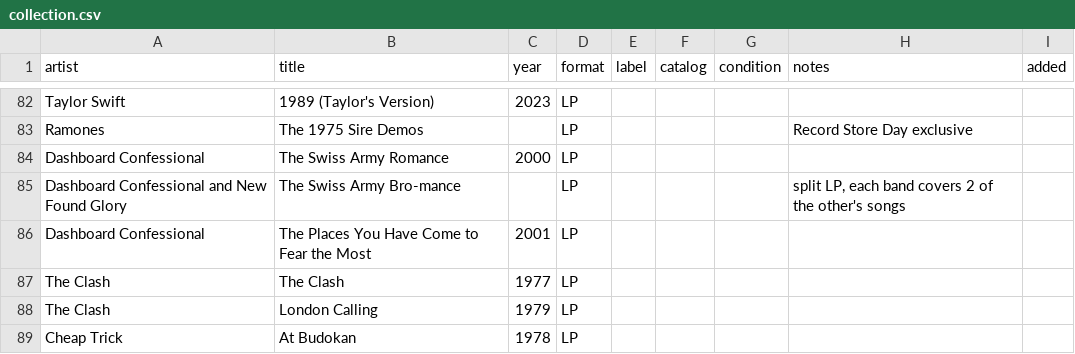
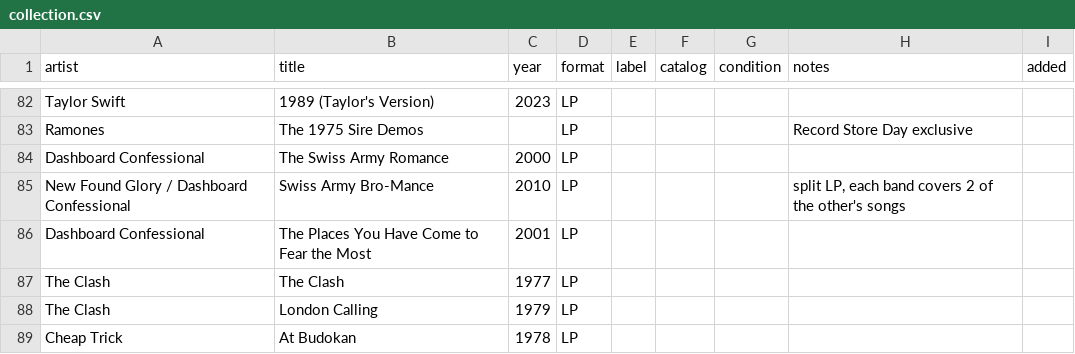
Before and after one commit to asciivader/vinyl-hunt-list, a CSV file: data/collection.csv, drawn as a sheet; only a part is shown, gaps mark what is left out.

```diff
--- a/data/collection.csv
+++ b/data/collection.csv
@@ -84,3 +84,3 @@ Ramones,The 1975 Sire Demos,,LP,,,,Record Store Day exclusive,
 Dashboard Confessional,The Swiss Army Romance,2000,LP,,,,,
-Dashboard Confessional and New Found Glory,The Swiss Army Bro-mance,,LP,,,,"split LP, each band covers 2 of the other's songs",
+New Found Glory / Dashboard Confessional,Swiss Army Bro-Mance,2010,LP,,,,"split LP, each band covers 2 of the other's songs",
 Dashboard Confessional,The Places You Have Come to Fear the Most,2001,LP,,,,,
```
